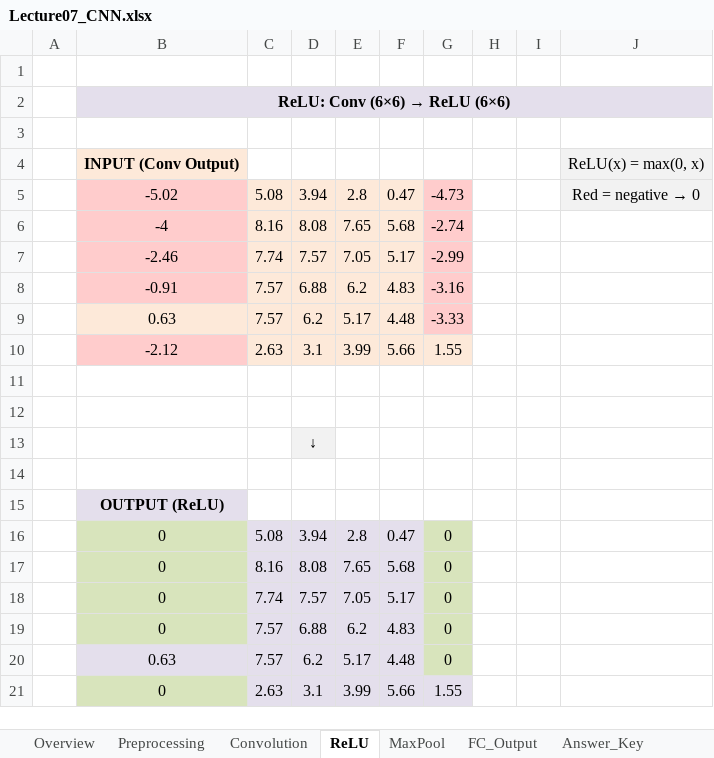
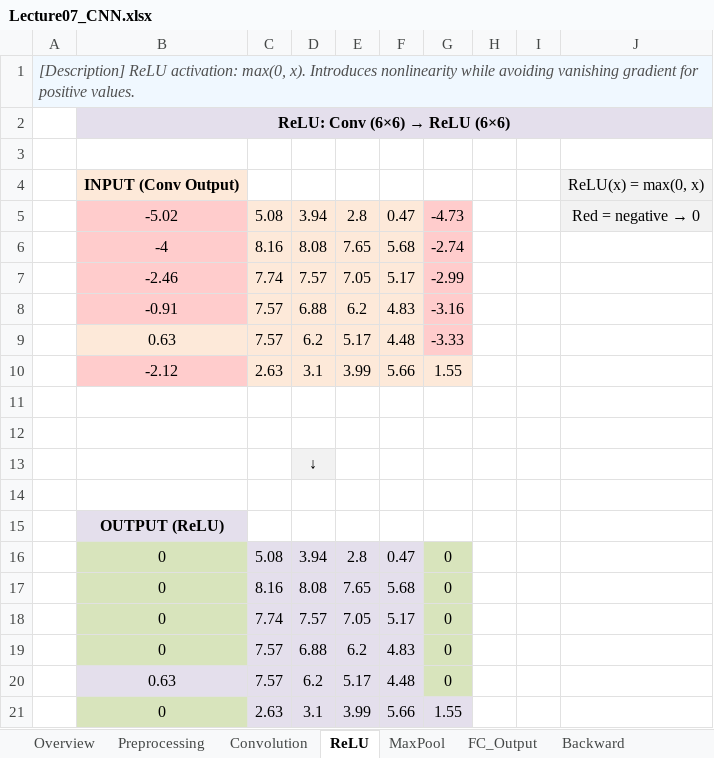
Before and after one commit to powersimmani/AIVS_Lecture_Slides, an Excel workbook: Excel-worksheets/Lecture07_CNN.xlsx, sheet ReLU, drawn as a sheet; values as stored, in another font and other column widths than the file's, no borders; the diff names each change by its address in the sheet, - before the commit and + after, or states it on an @@ line.

```diff
--- a/Excel-worksheets/Lecture07_CNN.xlsx (sheet ReLU)
+++ b/Excel-worksheets/Lecture07_CNN.xlsx (sheet ReLU)
+sheet tab: Backward
-A1: (empty)
+A1: [Description] ReLU activation: max(0, x). Introduces nonlinearity while avoiding vanishing gradient for positive values.
-A1 fill: none
+A1 fill: #F0F8FF
+A1:J1 merged
```
Also changed, not shown: sheet FC_Output, sheet MaxPool, sheet Answer_Key, sheet Overview, sheet Preprocessing, sheet Convolution, Excel-worksheets/Lecture11_LSTM_Gates.xlsx, Excel-worksheets/Lecture12_Seq2Seq_Attention.xlsx, 17 other files.
